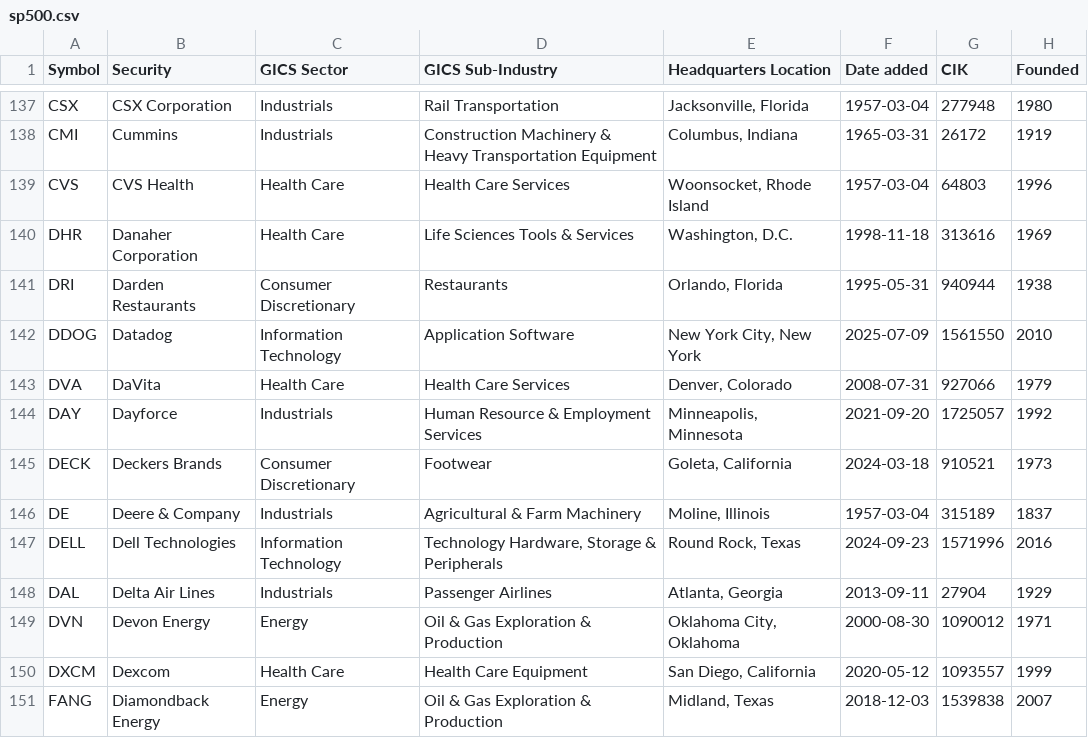
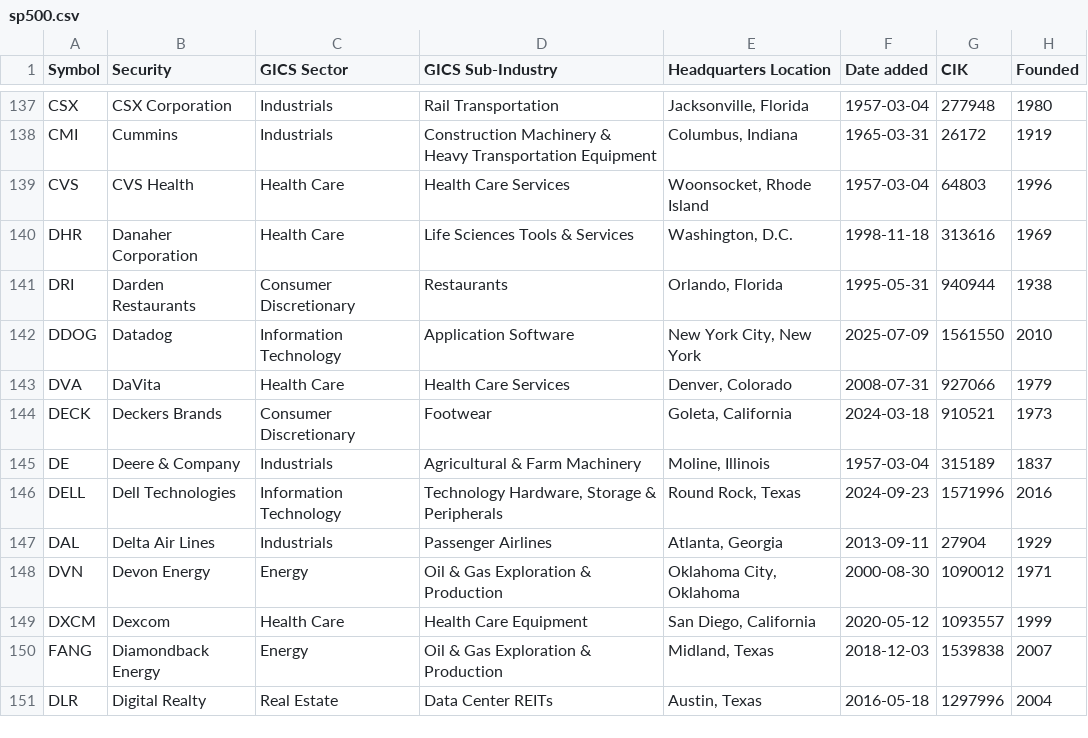
Before and after one commit to cjtexas/sp500companies, a CSV file: data/sp500.csv, drawn as a sheet; only a part is shown, gaps mark what is left out; the shorter side is filled out with more unchanged rows.

```diff
--- a/data/sp500.csv
+++ b/data/sp500.csv
@@ -143,3 +143,2 @@ DDOG,Datadog,Information Technology,Application Software,"New York City, New Yor
 DVA,DaVita,Health Care,Health Care Services,"Denver, Colorado",2008-07-31,927066,1979
-DAY,Dayforce,Industrials,Human Resource & Employment Services,"Minneapolis, Minnesota",2021-09-20,1725057,1992
 DECK,Deckers Brands,Consumer Discretionary,Footwear,"Goleta, California",2024-03-18,910521,1973
```
